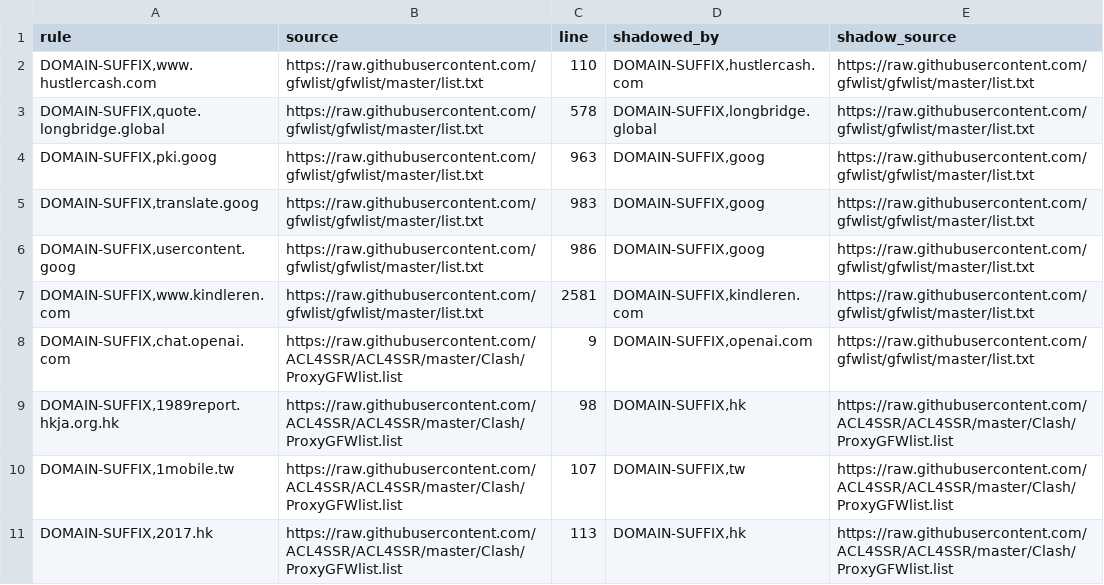
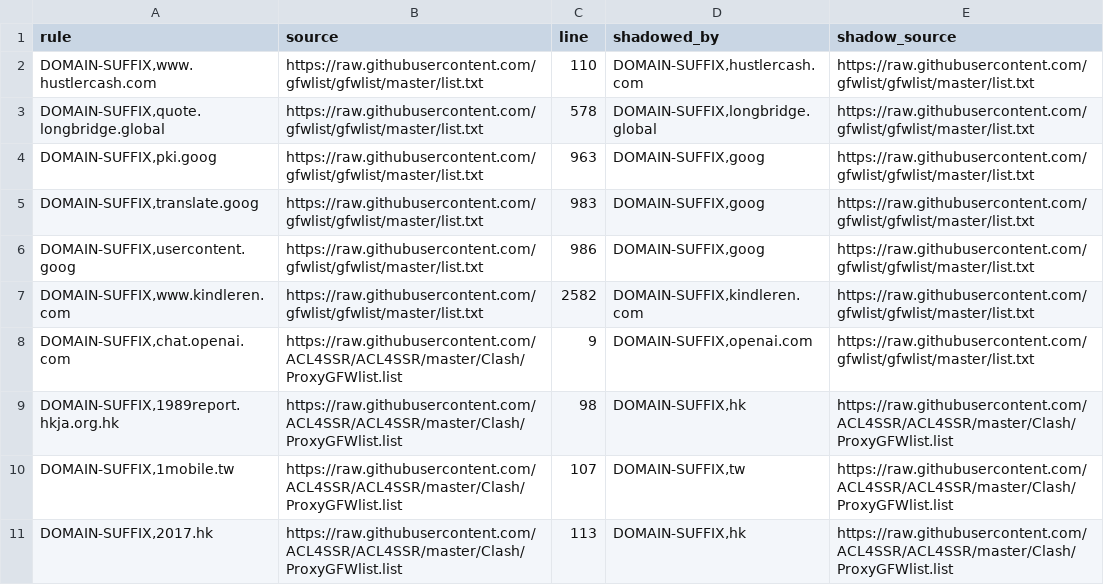
Before and after one commit to Reid-Vin/OpenClash_Custom_Rules_for_ios_rule_script, a TSV file: analysis/GFW-Ultimate/GFW-Ultimate.shadowed.tsv, drawn as a sheet; only a part is shown.

```diff
--- a/analysis/GFW-Ultimate/GFW-Ultimate.shadowed.tsv
+++ b/analysis/GFW-Ultimate/GFW-Ultimate.shadowed.tsv
@@ -6,3 +6,3 @@ DOMAIN-SUFFIX,translate.goog	https://raw.githubusercontent.com/gfwlist/gfwlist/m
 DOMAIN-SUFFIX,usercontent.goog	https://raw.githubusercontent.com/gfwlist/gfwlist/master/list.txt	986	DOMAIN-SUFFIX,goog	https://raw.githubusercontent.com/gfwlist/gfwlist/master/list.txt
-DOMAIN-SUFFIX,www.kindleren.com	https://raw.githubusercontent.com/gfwlist/gfwlist/master/list.txt	2581	DOMAIN-SUFFIX,kindleren.com	https://raw.githubusercontent.com/gfwlist/gfwlist/master/list.txt
+DOMAIN-SUFFIX,www.kindleren.com	https://raw.githubusercontent.com/gfwlist/gfwlist/master/list.txt	2582	DOMAIN-SUFFIX,kindleren.com	https://raw.githubusercontent.com/gfwlist/gfwlist/master/list.txt
 DOMAIN-SUFFIX,chat.openai.com	https://raw.githubusercontent.com/ACL4SSR/ACL4SSR/master/Clash/ProxyGFWlist.list	9	DOMAIN-SUFFIX,openai.com	https://raw.githubusercontent.com/gfwlist/gfwlist/master/list.txt
```
Also changed, not shown: analysis/GFW-Ultimate/GFW-Ultimate.duplicates.tsv, 9 other files.
